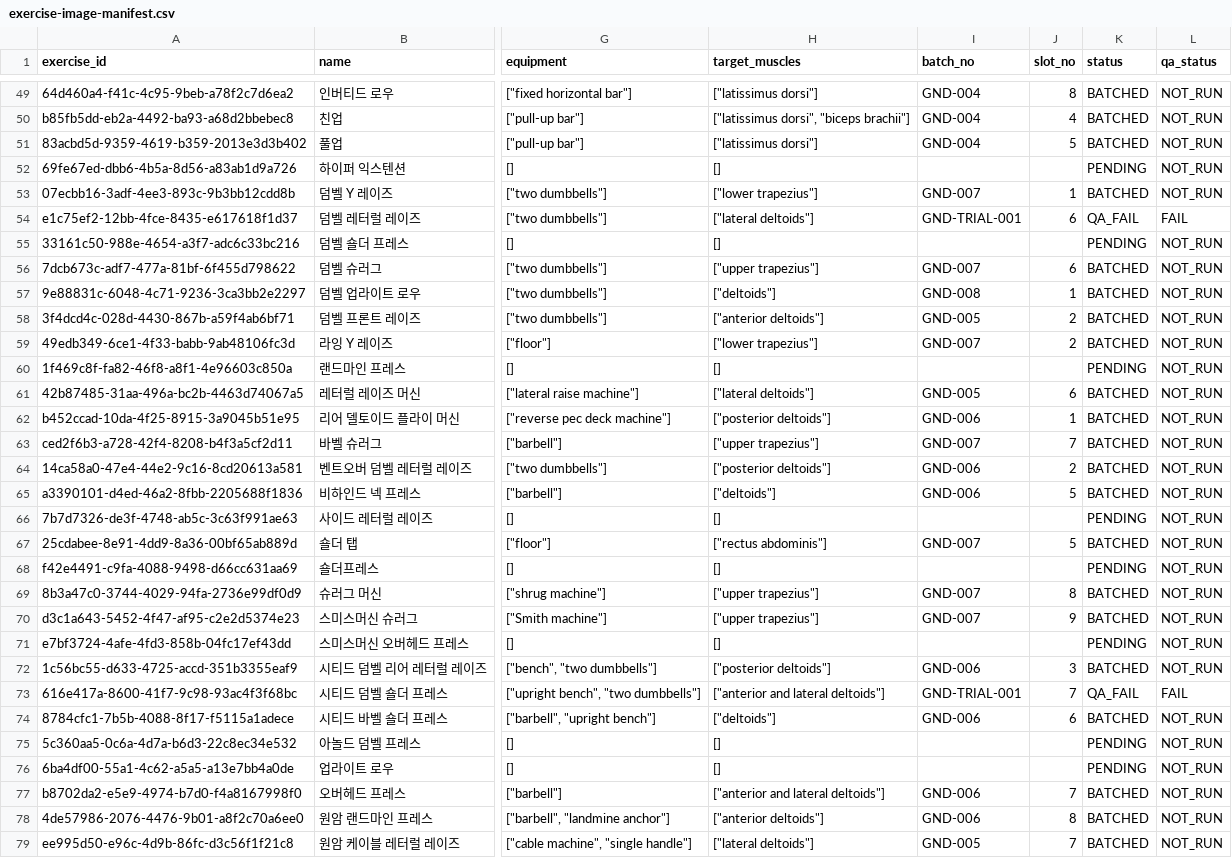
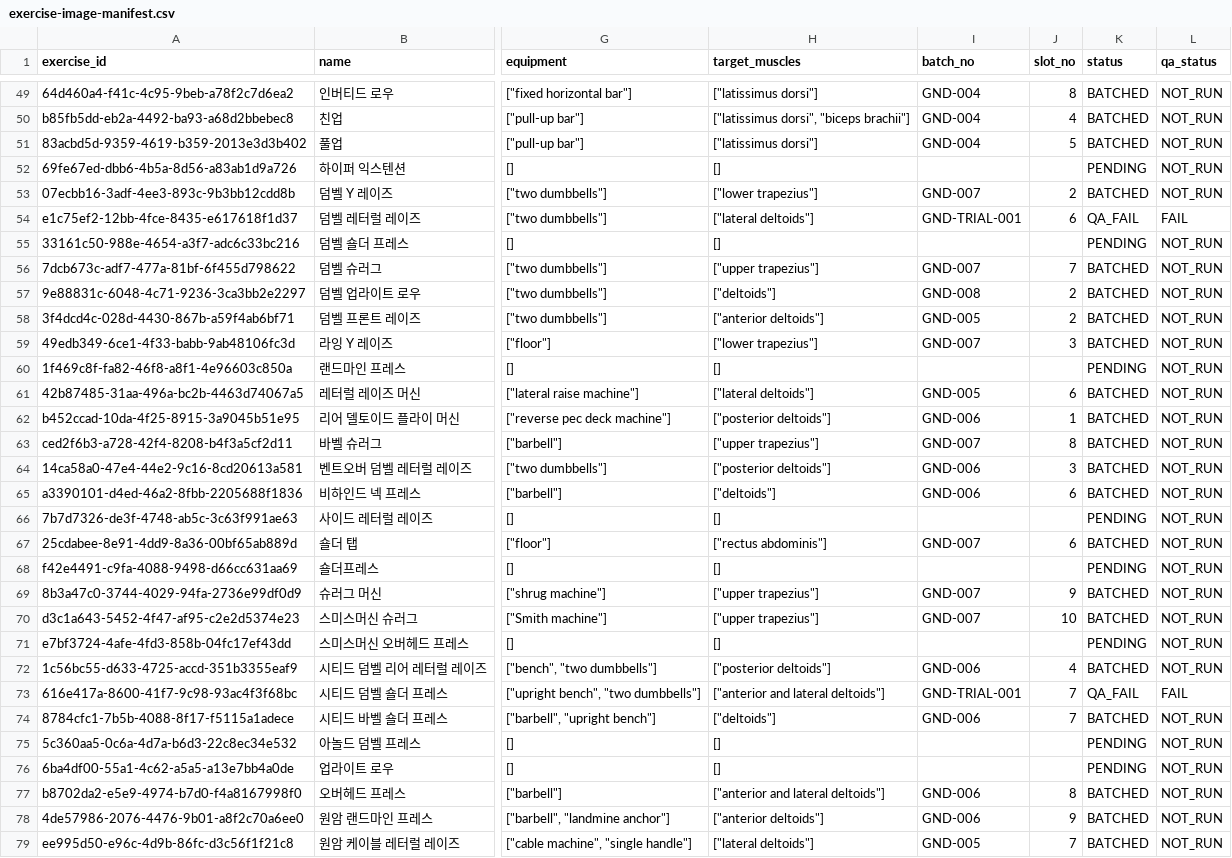
Before and after one commit to coolkang292-design/GND, a CSV file: data/exercise-image-manifest.csv, drawn as a sheet; only a part is shown, gaps mark what is left out; the diff covers the shown part only; the diff names each change by its address in the sheet, - before the commit and + after, or states it on an @@ line.

```diff
--- a/data/exercise-image-manifest.csv
+++ b/data/exercise-image-manifest.csv
-J53 (slot_no): 1
+J53 (slot_no): 2
-J56 (slot_no): 6
+J56 (slot_no): 7
-J57 (slot_no): 1
+J57 (slot_no): 2
-J59 (slot_no): 2
+J59 (slot_no): 3
-J63 (slot_no): 7
+J63 (slot_no): 8
-J64 (slot_no): 2
+J64 (slot_no): 3
-J65 (slot_no): 5
+J65 (slot_no): 6
-J67 (slot_no): 5
+J67 (slot_no): 6
-J69 (slot_no): 8
+J69 (slot_no): 9
-J70 (slot_no): 9
+J70 (slot_no): 10
-J72 (slot_no): 3
+J72 (slot_no): 4
-J74 (slot_no): 6
+J74 (slot_no): 7
-J77 (slot_no): 7
+J77 (slot_no): 8
-J78 (slot_no): 8
+J78 (slot_no): 9
```
Also changed, not shown: 13 added rows and 9 edited cells elsewhere in this file, 10 other files.
